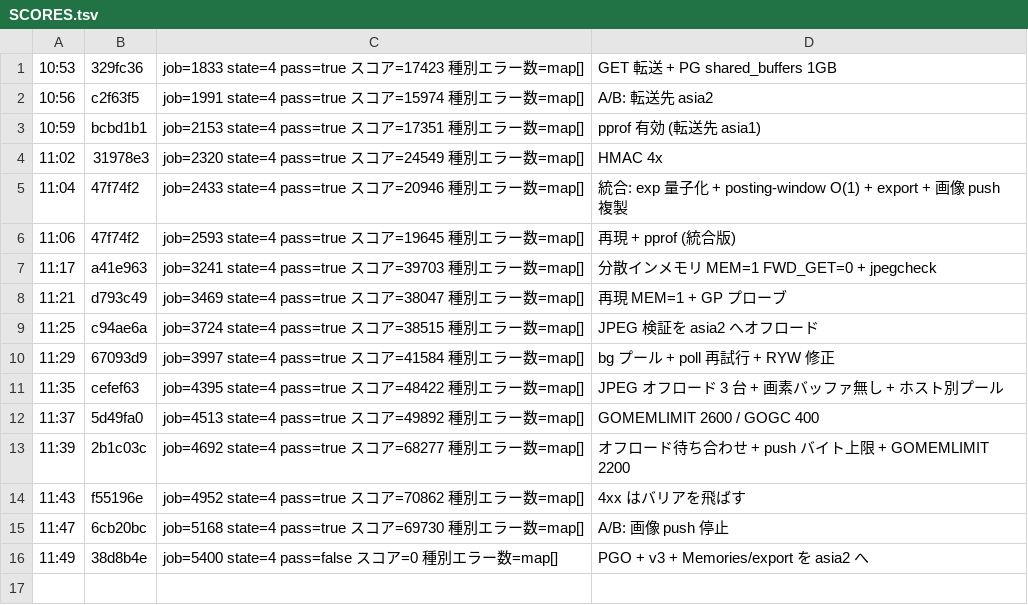
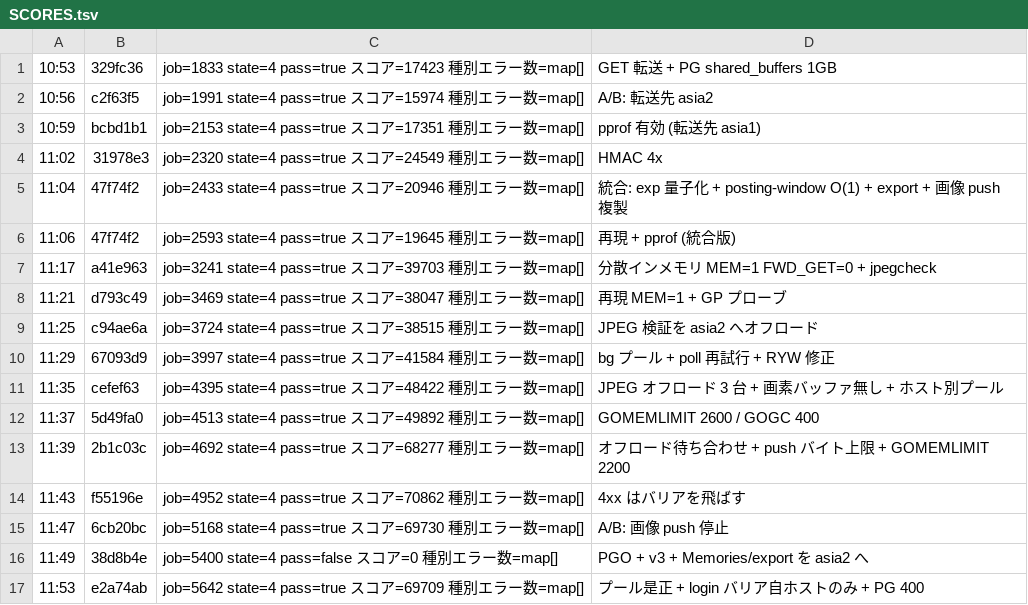
Before and after one commit to mazrean/isucon2026, a TSV file: logs/SCORES.tsv, drawn as a sheet.

```diff
--- a/logs/SCORES.tsv
+++ b/logs/SCORES.tsv
@@ -16 +16,2 @@
 11:49	38d8b4e	job=5400 state=4 pass=false スコア=0 種別エラー数=map[]	PGO + v3 + Memories/export を asia2 へ
+11:53	e2a74ab	job=5642 state=4 pass=true スコア=69709 種別エラー数=map[]	プール是正 + login バリア自ホストのみ + PG 400
```
Also changed, not shown: 7 other files.
